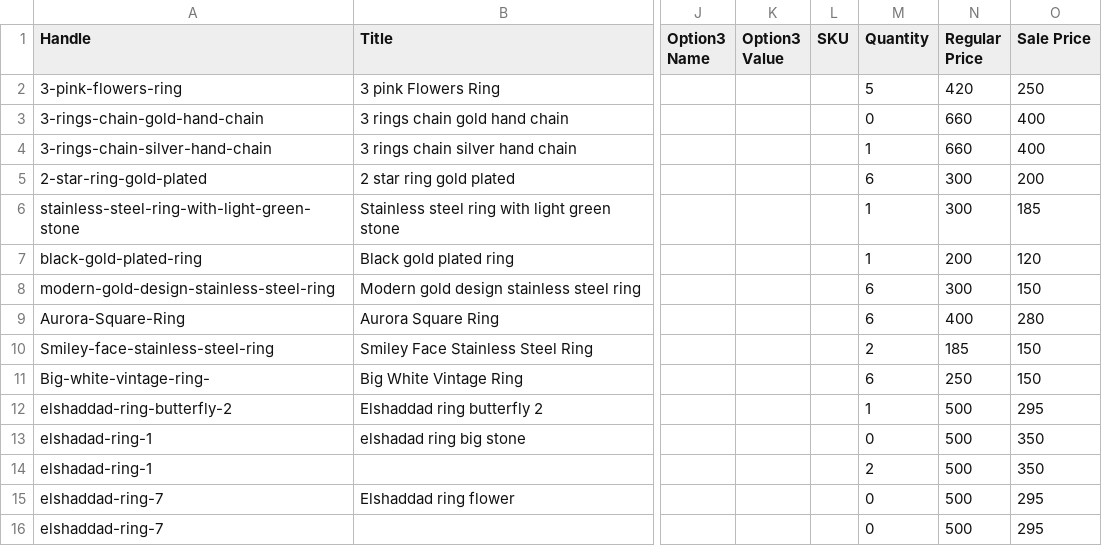
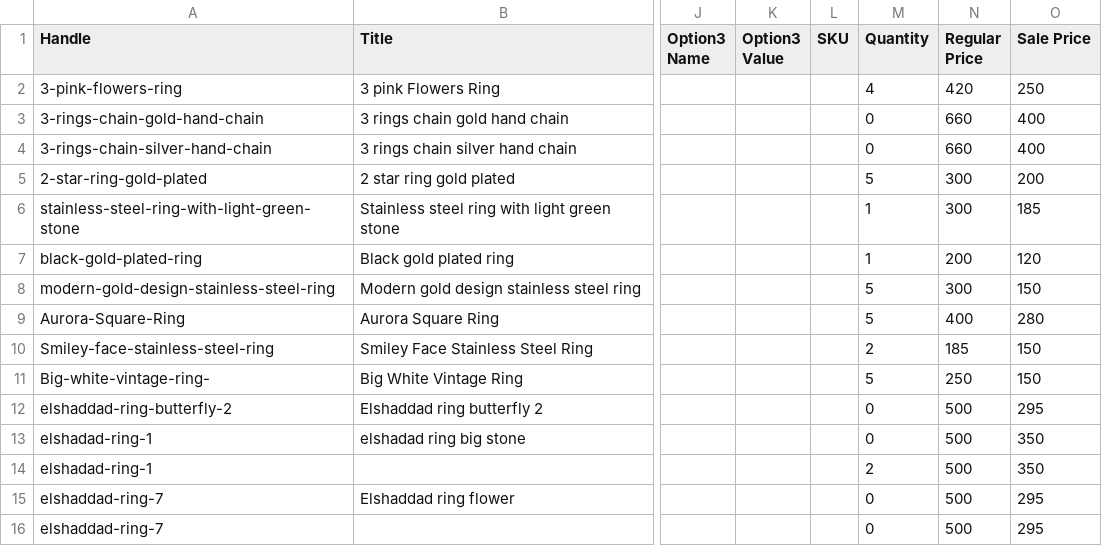
Before and after one commit to yousefelsayed836-a11y/salmabehery1, a CSV file: backend/scripts/products.csv, drawn as a sheet; only a part is shown, gaps mark what is left out; the diff covers the shown part only; the diff names each change by its address in the sheet, - before the commit and + after, or states it on an @@ line.

```diff
--- a/backend/scripts/products.csv
+++ b/backend/scripts/products.csv
-M2 (Quantity): 5
+M2 (Quantity): 4
-M4 (Quantity): 1
+M4 (Quantity): 0
-M5 (Quantity): 6
+M5 (Quantity): 5
-M8:M9 (Quantity): 6
+M8:M9 (Quantity): 5
-M11 (Quantity): 6
+M11 (Quantity): 5
-M12 (Quantity): 1
+M12 (Quantity): 0
```
Also changed, not shown: 1 added row, 1 removed row, 2 moved rows and 18 edited cells elsewhere in this file, 5 other files.
